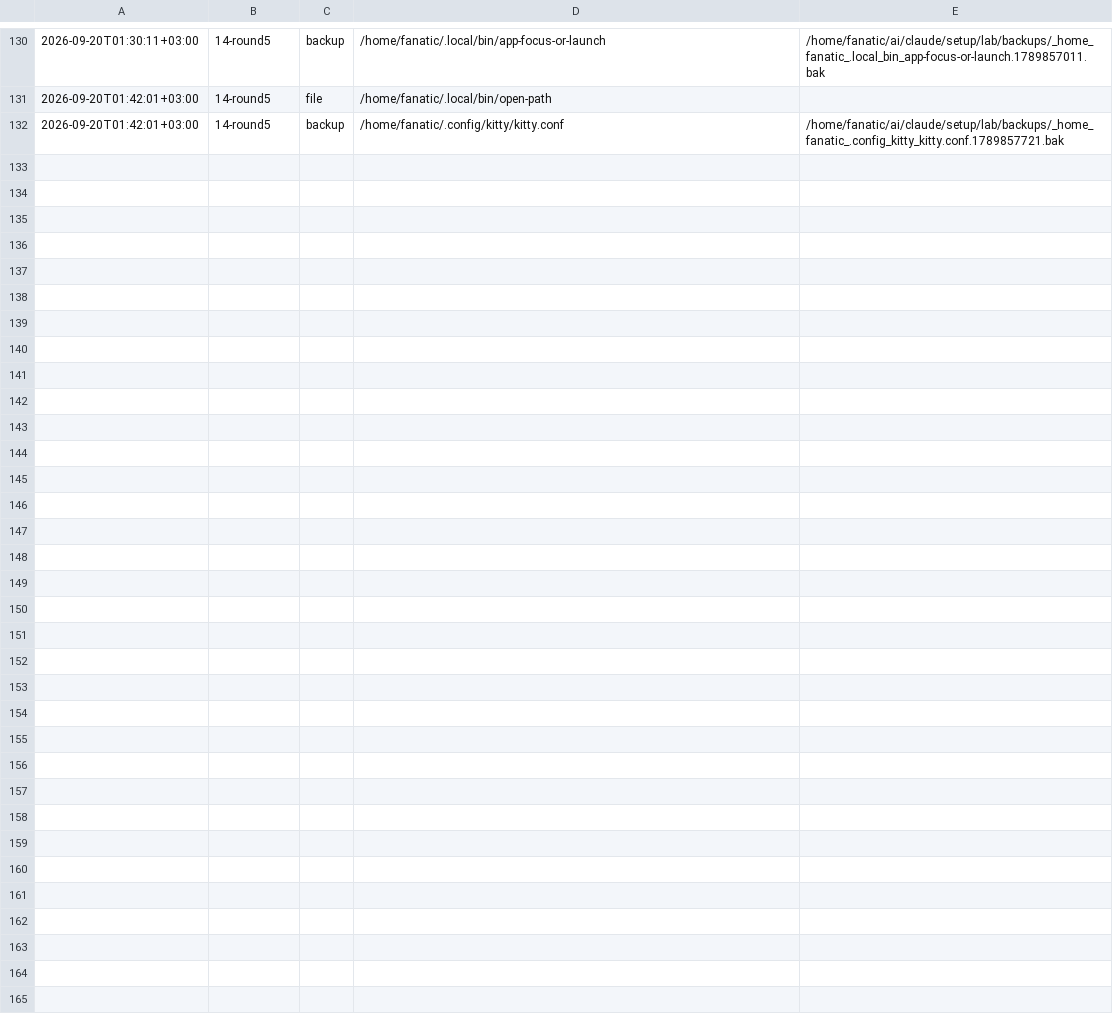
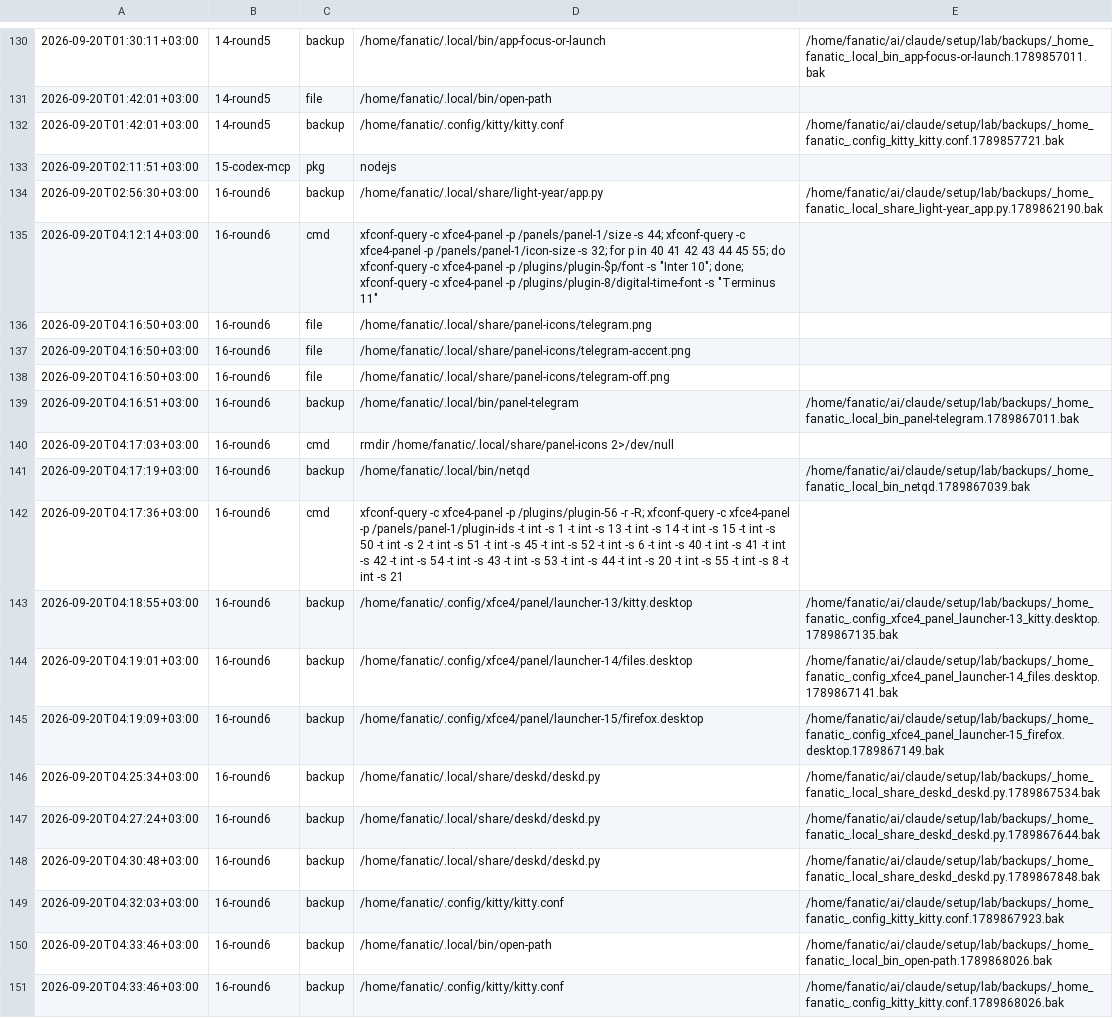
Before and after one commit to Rustam2704/arch-linux-min-setup, a TSV file: lab/journal.tsv, drawn as a sheet; only a part is shown, gaps mark what is left out; the diff names each change by its address in the sheet, - before the commit and + after, or states it on an @@ line.

```diff
--- a/lab/journal.tsv
+++ b/lab/journal.tsv
+row 133: 2026-09-20T02:11:51+03:00 | 15-codex-mcp | pkg | nodejs
+row 134: 2026-09-20T02:56:30+03:00 | 16-round6 | backup | /home/fanatic/.local/share/light-year/app.py | /home/fanatic/ai/claude/setup/lab/backups/_home_fanatic_.local_share_light-year_app.py.1789862190.bak
+row 135: 2026-09-20T04:12:14+03:00 | 16-round6 | cmd | xfconf-query -c xfce4-panel -p /panels/panel-1/size -s 44; xfconf-query -c xfce4-panel -p /panels/panel-1/icon-size -s 32; for p in 40 41 42 43 44 45 55; do xfconf-query -c xfce4-panel -p /plugins/plugin-$p/font -s "Inter 10"; done; xfconf-query -c xfce4-panel -p /plugins/plugin-8/digital-time-font -s "Terminus 11"
+row 136: 2026-09-20T04:16:50+03:00 | 16-round6 | file | /home/fanatic/.local/share/panel-icons/telegram.png
+row 137: 2026-09-20T04:16:50+03:00 | 16-round6 | file | /home/fanatic/.local/share/panel-icons/telegram-accent.png
+row 138: 2026-09-20T04:16:50+03:00 | 16-round6 | file | /home/fanatic/.local/share/panel-icons/telegram-off.png
+row 139: 2026-09-20T04:16:51+03:00 | 16-round6 | backup | /home/fanatic/.local/bin/panel-telegram | /home/fanatic/ai/claude/setup/lab/backups/_home_fanatic_.local_bin_panel-telegram.1789867011.bak
+row 140: 2026-09-20T04:17:03+03:00 | 16-round6 | cmd | rmdir /home/fanatic/.local/share/panel-icons 2>/dev/null
+row 141: 2026-09-20T04:17:19+03:00 | 16-round6 | backup | /home/fanatic/.local/bin/netqd | /home/fanatic/ai/claude/setup/lab/backups/_home_fanatic_.local_bin_netqd.1789867039.bak
+row 142: 2026-09-20T04:17:36+03:00 | 16-round6 | cmd | xfconf-query -c xfce4-panel -p /plugins/plugin-56 -r -R; xfconf-query -c xfce4-panel -p /panels/panel-1/plugin-ids -t int -s 1 -t int -s 13 -t int -s 14 -t int -s 15 -t int -s 50 -t int -s 2 -t int -s 51 -t int -s 45 -t int -s 52 -t int -s 6 -t int -s 40 -t int -s 41 -t int -s 42 -t int -s 54 -t int -s 43 -t int -s 53 -t int -s 44 -t int -s 20 -t int -s 55 -t int -s 8 -t int -s 21
+row 143: 2026-09-20T04:18:55+03:00 | 16-round6 | backup | /home/fanatic/.config/xfce4/panel/launcher-13/kitty.desktop | /home/fanatic/ai/claude/setup/lab/backups/_home_fanatic_.config_xfce4_panel_launcher-13_kitty.desktop.1789867135.bak
+row 144: 2026-09-20T04:19:01+03:00 | 16-round6 | backup | /home/fanatic/.config/xfce4/panel/launcher-14/files.desktop | /home/fanatic/ai/claude/setup/lab/backups/_home_fanatic_.config_xfce4_panel_launcher-14_files.desktop.1789867141.bak
+row 145: 2026-09-20T04:19:09+03:00 | 16-round6 | backup | /home/fanatic/.config/xfce4/panel/launcher-15/firefox.desktop | /home/fanatic/ai/claude/setup/lab/backups/_home_fanatic_.config_xfce4_panel_launcher-15_firefox.desktop.1789867149.bak
+row 146: 2026-09-20T04:25:34+03:00 | 16-round6 | backup | /home/fanatic/.local/share/deskd/deskd.py | /home/fanatic/ai/claude/setup/lab/backups/_home_fanatic_.local_share_deskd_deskd.py.1789867534.bak
+row 147: 2026-09-20T04:27:24+03:00 | 16-round6 | backup | /home/fanatic/.local/share/deskd/deskd.py | /home/fanatic/ai/claude/setup/lab/backups/_home_fanatic_.local_share_deskd_deskd.py.1789867644.bak
+row 148: 2026-09-20T04:30:48+03:00 | 16-round6 | backup | /home/fanatic/.local/share/deskd/deskd.py | /home/fanatic/ai/claude/setup/lab/backups/_home_fanatic_.local_share_deskd_deskd.py.1789867848.bak
+row 149: 2026-09-20T04:32:03+03:00 | 16-round6 | backup | /home/fanatic/.config/kitty/kitty.conf | /home/fanatic/ai/claude/setup/lab/backups/_home_fanatic_.config_kitty_kitty.conf.1789867923.bak
+row 150: 2026-09-20T04:33:46+03:00 | 16-round6 | backup | /home/fanatic/.local/bin/open-path | /home/fanatic/ai/claude/setup/lab/backups/_home_fanatic_.local_bin_open-path.1789868026.bak
+row 151: 2026-09-20T04:33:46+03:00 | 16-round6 | backup | /home/fanatic/.config/kitty/kitty.conf | /home/fanatic/ai/claude/setup/lab/backups/_home_fanatic_.config_kitty_kitty.conf.1789868026.bak
```
Also changed, not shown: 15 other files.
